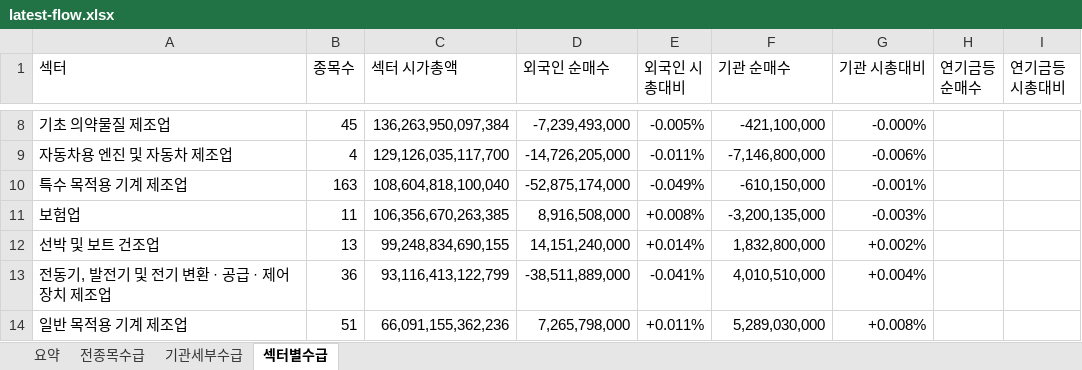
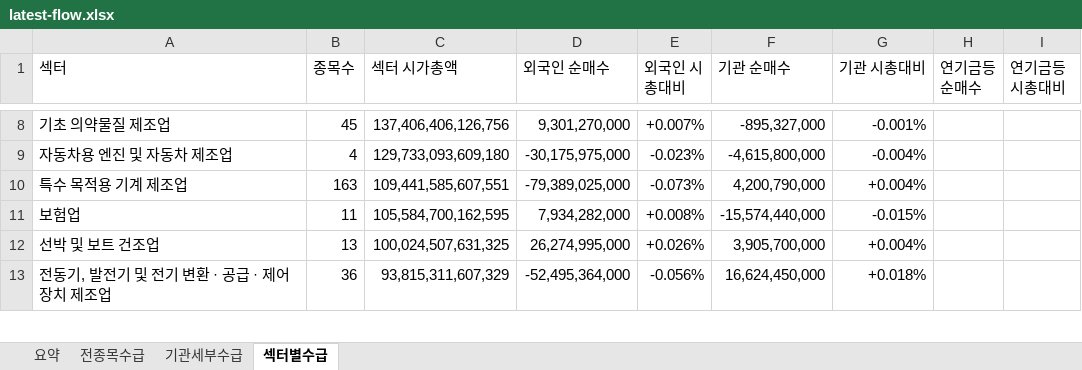
Before and after one commit to HeeChaNY/stock-market-dashboards, an Excel workbook: dashboard/latest-flow.xlsx, sheet 섹터별수급, drawn as a sheet; only a part is shown, gaps mark what is left out; values as stored, in another font and other column widths than the file's, no cell formats; conditional formats not drawn; removed rows and columns are numbered as before the commit, all else as after; the diff covers the shown part only; the diff names each change by its address in the sheet, - before the commit and + after, or states it on an @@ line.

```diff
--- a/dashboard/latest-flow.xlsx (sheet 섹터별수급)
+++ b/dashboard/latest-flow.xlsx (sheet 섹터별수급)
-C8 (섹터 시가총액): 136,263,950,097,384
+C8 (섹터 시가총액): 137,406,406,126,756
-D8 (외국인 순매수): -7,239,493,000
+D8 (외국인 순매수): 9,301,270,000
-E8 (외국인 시총대비): -0.005%
+E8 (외국인 시총대비): +0.007%
-F8 (기관 순매수): -421,100,000
+F8 (기관 순매수): -895,327,000
-G8 (기관 시총대비): -0.000%
+G8 (기관 시총대비): -0.001%
-C9 (섹터 시가총액): 129,126,035,117,700
+C9 (섹터 시가총액): 129,733,093,609,180
-D9 (외국인 순매수): -14,726,205,000
+D9 (외국인 순매수): -30,175,975,000
-E9 (외국인 시총대비): -0.011%
+E9 (외국인 시총대비): -0.023%
-F9 (기관 순매수): -7,146,800,000
+F9 (기관 순매수): -4,615,800,000
-G9 (기관 시총대비): -0.006%
+G9 (기관 시총대비): -0.004%
-C10 (섹터 시가총액): 108,604,818,100,040
+C10 (섹터 시가총액): 109,441,585,607,551
-D10 (외국인 순매수): -52,875,174,000
+D10 (외국인 순매수): -79,389,025,000
-E10 (외국인 시총대비): -0.049%
+E10 (외국인 시총대비): -0.073%
-F10 (기관 순매수): -610,150,000
+F10 (기관 순매수): 4,200,790,000
-G10 (기관 시총대비): -0.001%
+G10 (기관 시총대비): +0.004%
-C11 (섹터 시가총액): 106,356,670,263,385
+C11 (섹터 시가총액): 105,584,700,162,595
-D11 (외국인 순매수): 8,916,508,000
+D11 (외국인 순매수): 7,934,282,000
-F11 (기관 순매수): -3,200,135,000
+F11 (기관 순매수): -15,574,440,000
-G11 (기관 시총대비): -0.003%
+G11 (기관 시총대비): -0.015%
-C12 (섹터 시가총액): 99,248,834,690,155
+C12 (섹터 시가총액): 100,024,507,631,325
-D12 (외국인 순매수): 14,151,240,000
+D12 (외국인 순매수): 26,274,995,000
-E12 (외국인 시총대비): +0.014%
+E12 (외국인 시총대비): +0.026%
-F12 (기관 순매수): 1,832,800,000
+F12 (기관 순매수): 3,905,700,000
-G12 (기관 시총대비): +0.002%
+G12 (기관 시총대비): +0.004%
-C13 (섹터 시가총액): 93,116,413,122,799
+C13 (섹터 시가총액): 93,815,311,607,329
-D13 (외국인 순매수): -38,511,889,000
+D13 (외국인 순매수): -52,495,364,000
-E13 (외국인 시총대비): -0.041%
+E13 (외국인 시총대비): -0.056%
-F13 (기관 순매수): 4,010,510,000
+F13 (기관 순매수): 16,624,450,000
-G13 (기관 시총대비): +0.004%
+G13 (기관 시총대비): +0.018%
-row 14: 일반 목적용 기계 제조업 | 51 | 66,091,155,362,236 | 7,265,798,000 | +0.011% | 5,289,030,000 | +0.008%
```
Also changed, not shown: 12 added rows, 11 removed rows and 561 edited cells elsewhere in this sheet, sheet 전종목수급, sheet 기관세부수급, sheet 요약, cell formats, 1 other file.
